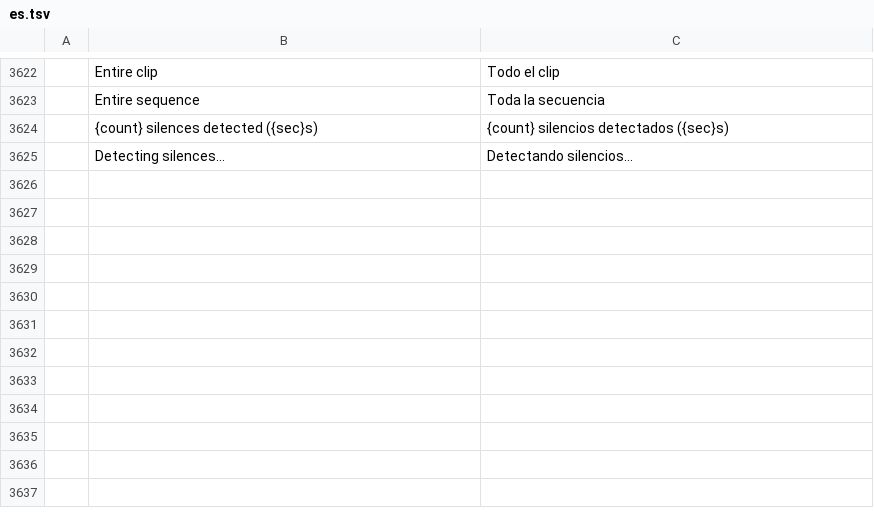
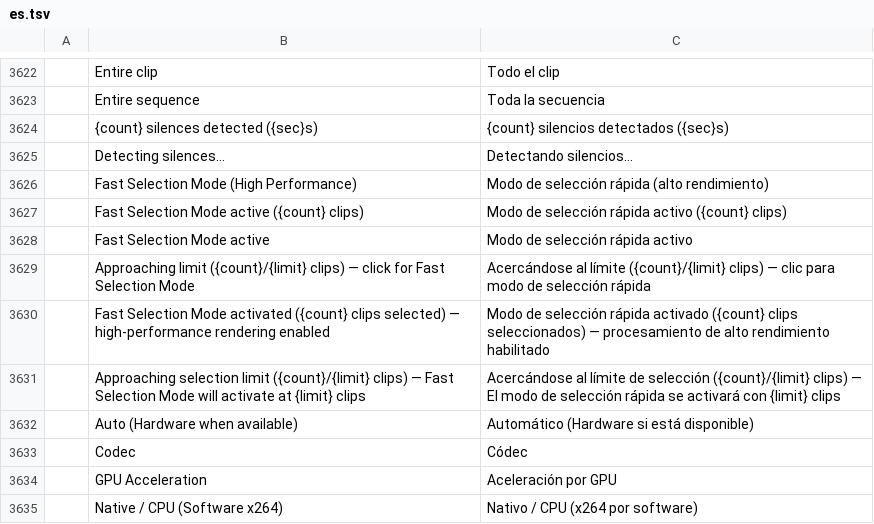
Before and after one commit to woldercraft/filmcraft-woldermod, a TSV file: crates/ui-egui/src/i18n/es.tsv, drawn as a sheet; only a part is shown, gaps mark what is left out.

```diff
--- a/crates/ui-egui/src/i18n/es.tsv
+++ b/crates/ui-egui/src/i18n/es.tsv
@@ -3625 +3625,11 @@
 	Detecting silences…	Detectando silencios…
+	Fast Selection Mode (High Performance)	Modo de selección rápida (alto rendimiento)
+	Fast Selection Mode active ({count} clips)	Modo de selección rápida activo ({count} clips)
+	Fast Selection Mode active	Modo de selección rápida activo
+	Approaching limit ({count}/{limit} clips) — click for Fast Selection Mode	Acercándose al límite ({count}/{limit} clips) — clic para modo de selección rápida
+	Fast Selection Mode activated ({count} clips selected) — high-performance rendering enabled	Modo de selección rápida activado ({count} clips seleccionados) — procesamiento de alto rendimiento habilitado
+	Approaching selection limit ({count}/{limit} clips) — Fast Selection Mode will activate at {limit} clips	Acercándose al límite de selección ({count}/{limit} clips) — El modo de selección rápida se activará con {limit} clips
+	Auto (Hardware when available)	Automático (Hardware si está disponible)
+	Codec	Códec
+	GPU Acceleration	Aceleración por GPU
+	Native / CPU (Software x264)	Nativo / CPU (x264 por software)
```
Also changed, not shown: crates/ui-egui/src/i18n/it.tsv, crates/ui-egui/src/i18n/ja.tsv, 10 other files.
